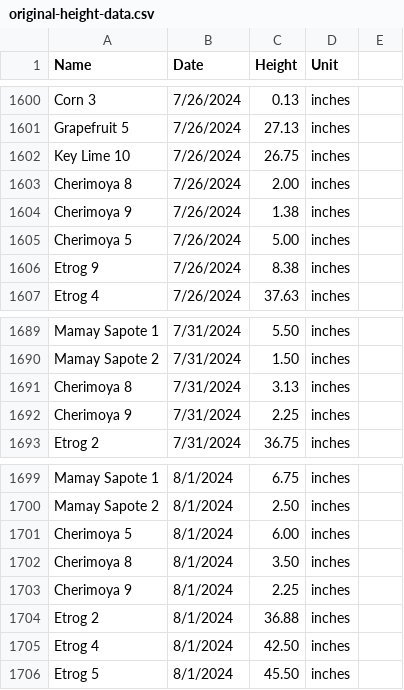
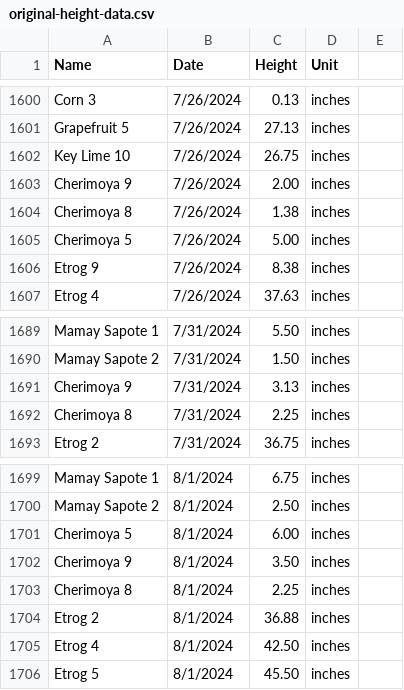
Before and after one commit to jpiccirillo/gantt-plant-timeline, a CSV file: original-height-data.csv, drawn as a sheet; only a part is shown, gaps mark what is left out; the diff covers the shown part only.

Commit message:
Update heights

```diff
--- a/original-height-data.csv
+++ b/original-height-data.csv
@@ -1602,4 +1602,4 @@ Grapefruit 5,7/26/2024,27.13,inches,,,,
 Key Lime 10,7/26/2024,26.75,inches,,,,
-Cherimoya 8,7/26/2024,2.00,inches,,,,
-Cherimoya 9,7/26/2024,1.38,inches,,,,
+Cherimoya 9,7/26/2024,2.00,inches,,,,
+Cherimoya 8,7/26/2024,1.38,inches,,,,
 Cherimoya 5,7/26/2024,5.00,inches,,,,
@@ -1690,4 +1690,4 @@ Mamay Sapote 1,7/31/2024,5.50,inches,,,,
 Mamay Sapote 2,7/31/2024,1.50,inches,,,,
-Cherimoya 8,7/31/2024,3.13,inches,,,,
-Cherimoya 9,7/31/2024,2.25,inches,,,,
+Cherimoya 9,7/31/2024,3.13,inches,,,,
+Cherimoya 8,7/31/2024,2.25,inches,,,,
 Etrog 2,7/31/2024,36.75,inches,,,,
@@ -1701,4 +1701,4 @@ Mamay Sapote 2,8/1/2024,2.50,inches,,,,
 Cherimoya 5,8/1/2024,6.00,inches,,,,
-Cherimoya 8,8/1/2024,3.50,inches,,,,
-Cherimoya 9,8/1/2024,2.25,inches,,,,
+Cherimoya 9,8/1/2024,3.50,inches,,,,
+Cherimoya 8,8/1/2024,2.25,inches,,,,
 Etrog 2,8/1/2024,36.88,inches,,,,
```
Also changed, not shown: 24 added rows elsewhere in this file.
